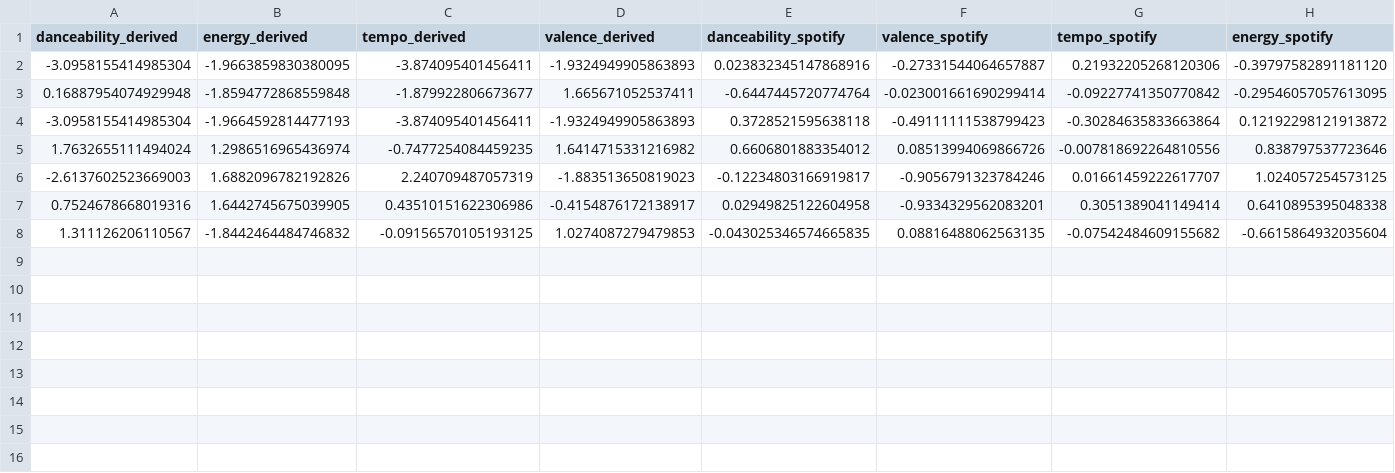
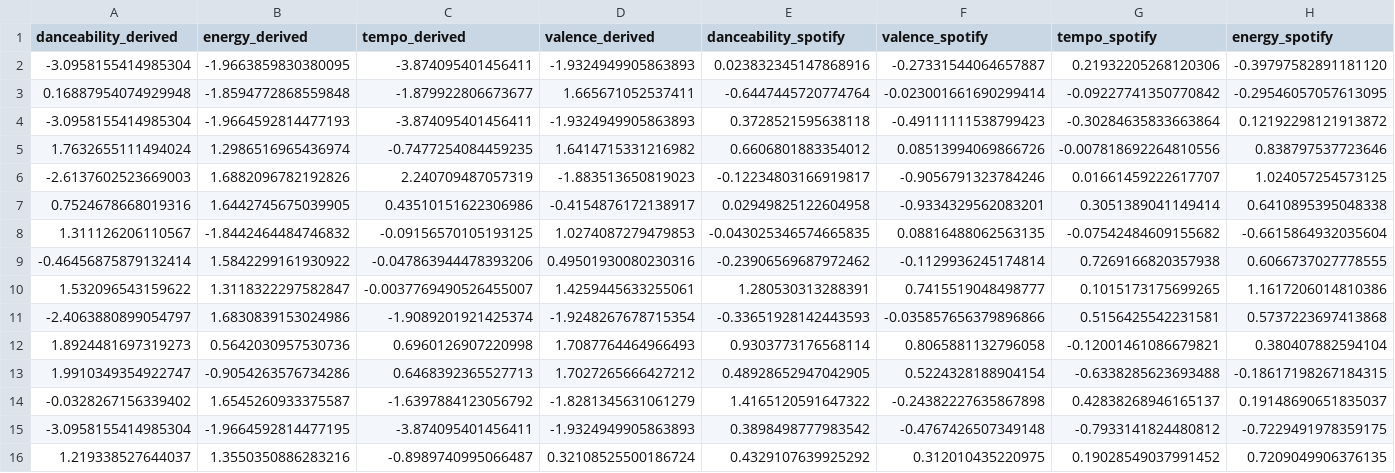
Before and after one commit to Colin-J-Emmanuel/Music-Recommendation-System, a CSV file: spotify_stats_new.csv, drawn as a sheet.

```diff
--- a/spotify_stats_new.csv
+++ b/spotify_stats_new.csv
@@ -8 +8,9 @@ danceability_derived,energy_derived,tempo_derived,valence_derived,danceability_s
 1.311126206110567,-1.8442464484746832,-0.09156570105193125,1.0274087279479853,-0.043025346574665835,0.08816488062563135,-0.07542484609155682,-0.6615864932035604
+-0.46456875879132414,1.5842299161930922,-0.047863944478393206,0.49501930080230316,-0.23906569687972462,-0.1129936245174814,0.7269166820357938,0.6066737027778555
+1.532096543159622,1.3118322297582847,-0.0037769490526455007,1.4259445633255061,1.280530313288391,0.7415519048498777,0.1015173175699265,1.1617206014810386
+-2.4063880899054797,1.6830839153024986,-1.9089201921425374,-1.9248267678715354,-0.33651928142443593,-0.035857656379896866,0.5156425542231581,0.5737223697413868
+1.8924481697319273,0.5642030957530736,0.6960126907220998,1.7087764464966493,0.9303773176568114,0.8065881132796058,-0.12001461086679821,0.380407882594104
+1.9910349354922747,-0.9054263576734286,0.6468392365527713,1.7027265666427212,0.48928652947042905,0.5224328188904154,-0.6338285623693488,-0.18617198267184315
+-0.0328267156339402,1.6545260933375587,-1.6397884123056792,-1.8281345631061279,1.4165120591647322,-0.24382227635867898,0.42838268946165137,0.19148690651835037
+-3.0958155414985304,-1.9664592814477195,-3.874095401456411,-1.9324949905863893,0.3898498777983542,-0.4767426507349148,-0.7933141824480812,-0.7229491978359175
+1.219338527644037,1.3550350886283216,-0.8989740995066487,0.32108525500186724,0.4329107639925292,0.312010435220975,0.19028549037991452,0.7209049906376135
```
Also changed, not shown: 1 other file.
